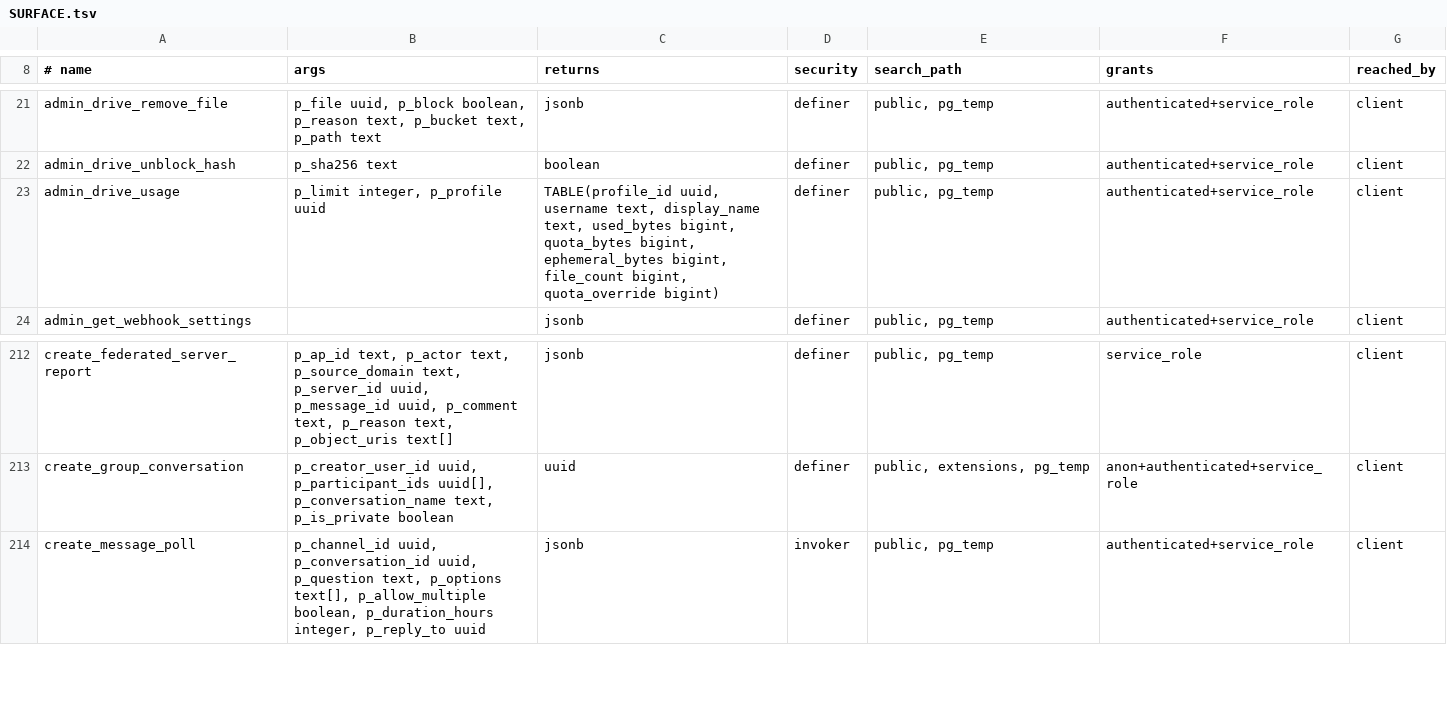
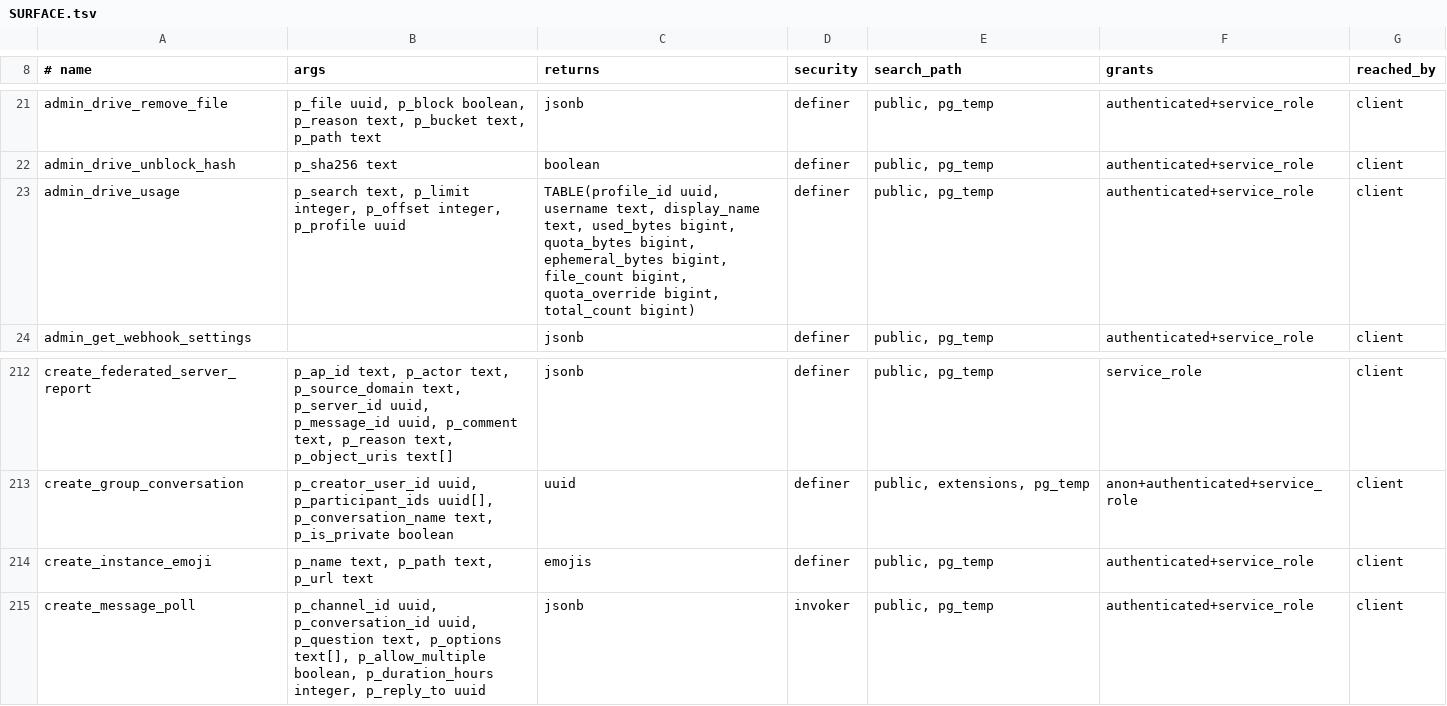
Before and after one commit to y4my4my4m/harmony, a TSV file: db_schema/SURFACE.tsv, drawn as a sheet; only a part is shown, gaps mark what is left out.

Commit message:
Admin panel: copy IDs, paged Drive accounts, instance emoji uploads
Copy IDs: a shared CopyIdButton ("Copy user ID" / "Copy server ID",
named after its row, toast as the server rail's Copy server ID) on
Users and their servers, Servers and the server detail (server, owner,
members), Drive accounts, report details (reporter, reported user,
server), remote servers, supporters and webhook owner servers.

Drive: admin_drive_usage takes search, limit and offset and returns an
exact total_count, ordered by used bytes then profile id; accounts with
a quota override and no files are listed. The tab pages 50 at a time,
searches by name or @handle, and renders names through DisplayName so
custom emoji show.

Emojis tab: local instance emojis get the same library as My emojis
and server emojis (EmojiLibraryManager): upload with transfer progress,
rename, delete, bulk delete. create_instance_emoji records an admin
upload stored under the 00000000-0000-0000-0000-000000000000 folder of
bucket emojis, writable only by instance admins. The all-emoji browser
gets padding, a one-row filter bar, a tile grid, loading and empty
states; the remote importer loses its duplicate heading.

Migration 20261031400001, pgTAP 209.

```diff
--- a/db_schema/SURFACE.tsv
+++ b/db_schema/SURFACE.tsv
@@ -22,3 +22,3 @@ admin_drive_remove_file	p_file uuid, p_block boolean, p_reason text, p_bucket te
 admin_drive_unblock_hash	p_sha256 text	boolean	definer	public, pg_temp	authenticated+service_role	client
-admin_drive_usage	p_limit integer, p_profile uuid	TABLE(profile_id uuid, username text, display_name text, used_bytes bigint, quota_bytes bigint, ephemeral_bytes bigint, file_count bigint, quota_override bigint)	definer	public, pg_temp	authenticated+service_role	client
+admin_drive_usage	p_search text, p_limit integer, p_offset integer, p_profile uuid	TABLE(profile_id uuid, username text, display_name text, used_bytes bigint, quota_bytes bigint, ephemeral_bytes bigint, file_count bigint, quota_override bigint, total_count bigint)	definer	public, pg_temp	authenticated+service_role	client
 admin_get_webhook_settings		jsonb	definer	public, pg_temp	authenticated+service_role	client
@@ -213,2 +213,3 @@ create_federated_server_report	p_ap_id text, p_actor text, p_source_domain text,
 create_group_conversation	p_creator_user_id uuid, p_participant_ids uuid[], p_conversation_name text, p_is_private boolean	uuid	definer	public, extensions, pg_temp	anon+authenticated+service_role	client
+create_instance_emoji	p_name text, p_path text, p_url text	emojis	definer	public, pg_temp	authenticated+service_role	client
 create_message_poll	p_channel_id uuid, p_conversation_id uuid, p_question text, p_options text[], p_allow_multiple boolean, p_duration_hours integer, p_reply_to uuid	jsonb	invoker	public, pg_temp	authenticated+service_role	client
```
Also changed, not shown: db_schema/REACHABILITY.tsv, 29 other files.
